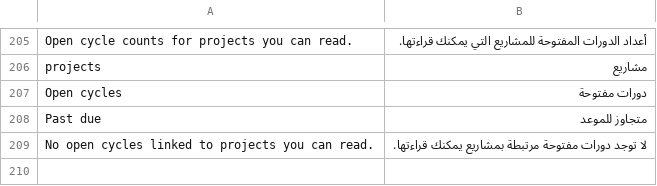
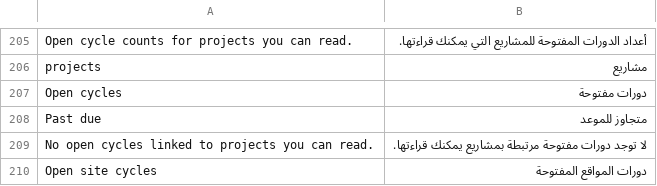
Before and after one commit to 9eskot9-max/SIG_Warehouse, a CSV file: sig_warehouse/translations/ar.csv, drawn as a sheet; only a part is shown, gaps mark what is left out; the diff names each change by its address in the sheet, - before the commit and + after, or states it on an @@ line.

```diff
--- a/sig_warehouse/translations/ar.csv
+++ b/sig_warehouse/translations/ar.csv
+row 210: Open site cycles | دورات المواقع المفتوحة
```
Also changed, not shown: 2 other files.
